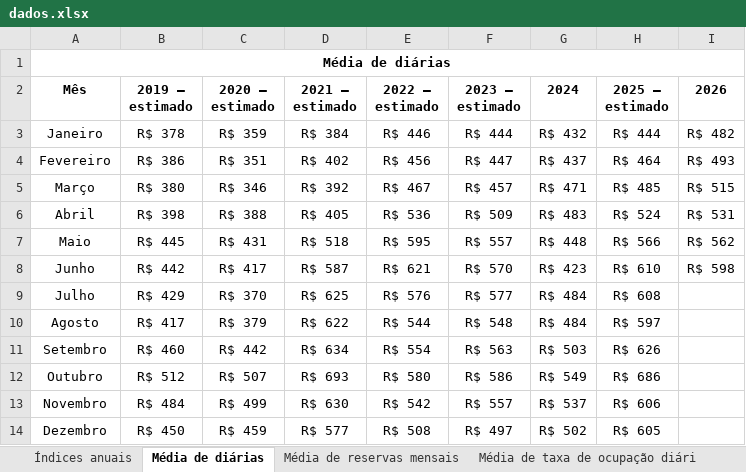
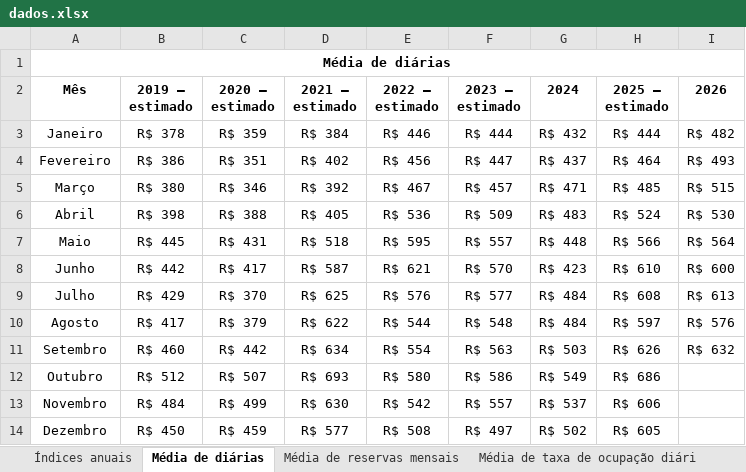
Before and after one commit to emillyvianabr/hotelaria_gramado, an Excel workbook: dados.xlsx, sheet Média de diárias, drawn as a sheet; values as stored, in another font and other column widths than the file's, no borders; table styles not drawn; the diff names each change by its address in the sheet, - before the commit and + after, or states it on an @@ line.

```diff
--- a/dados.xlsx (sheet Média de diárias)
+++ b/dados.xlsx (sheet Média de diárias)
-I6 (2026): R$ 531
+I6 (2026): R$ 530
-I7 (2026): R$ 562
+I7 (2026): R$ 564
-I8 (2026): R$ 598
+I8 (2026): R$ 600
-I9 (2026): (empty)
+I9 (2026): R$ 613
-I10 (2026): (empty)
+I10 (2026): R$ 576
-I11 (2026): (empty)
+I11 (2026): R$ 632
```
Also changed, not shown: sheet Média de reservas mensais, sheet Índices anuais, sheet Média de taxa de ocupação diári.
